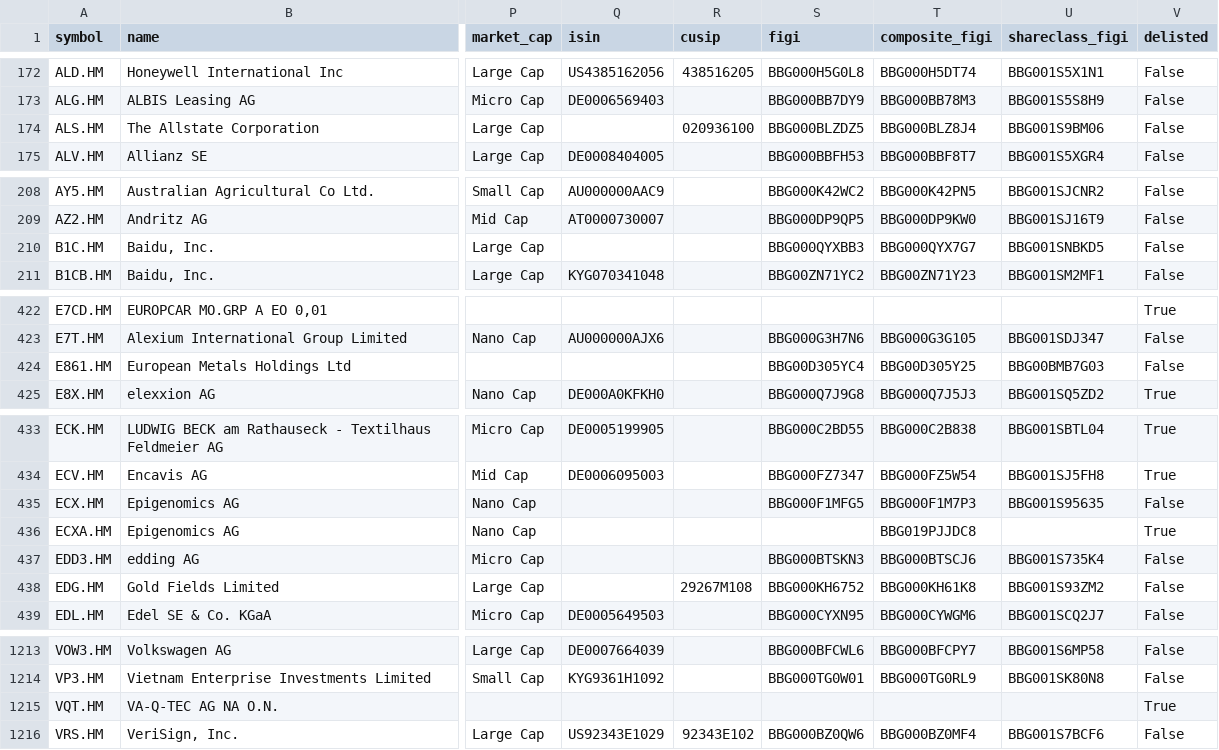
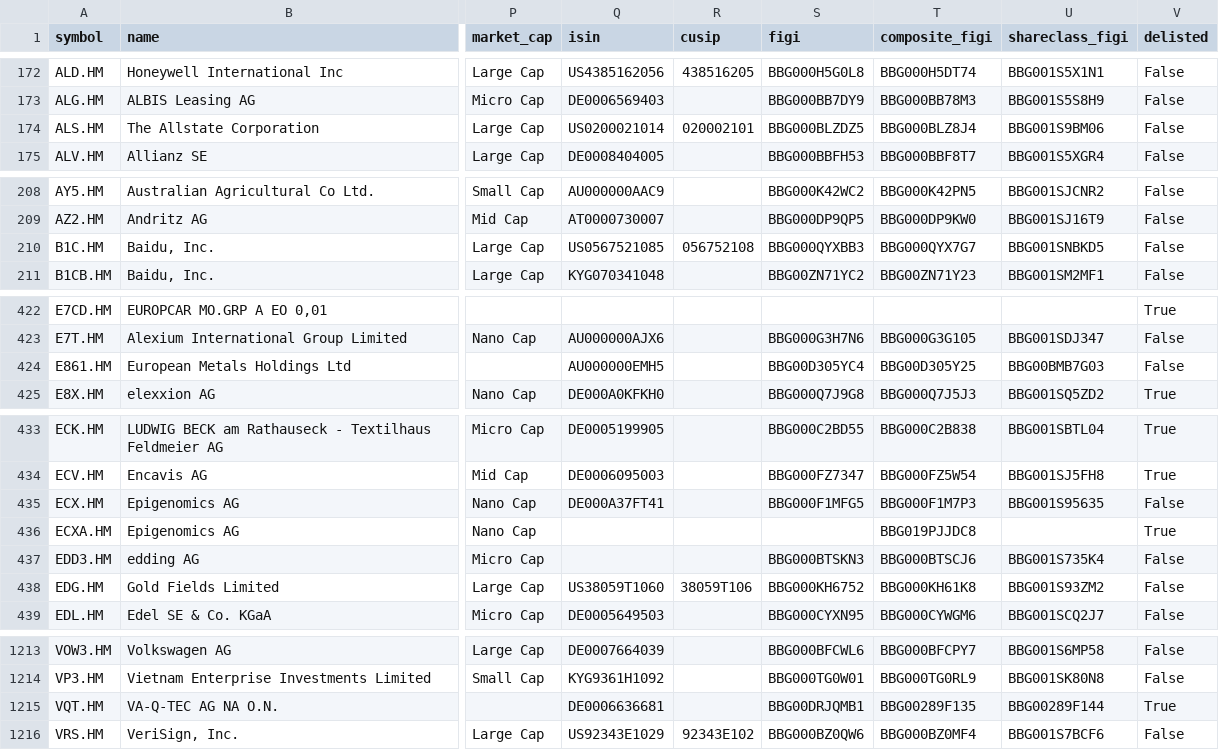
Before and after one commit to JerBouma/FinanceDatabase, a CSV file: database/equities/HAM.csv, drawn as a sheet; only a part is shown, gaps mark what is left out; the diff covers the shown part only; the diff names each change by its address in the sheet, - before the commit and + after, or states it on an @@ line.

Commit message:
Correct ISINs and FIGIs of German lines from OpenFIGI: a ticker is one security on every German exchange

```diff
--- a/database/equities/HAM.csv
+++ b/database/equities/HAM.csv
-Q174 (isin): (empty)
+Q174 (isin): US0200021014
-R174 (cusip): 020936100
+R174 (cusip): 020002101
-Q210 (isin): (empty)
+Q210 (isin): US0567521085
-R210 (cusip): (empty)
+R210 (cusip): 056752108
-Q424 (isin): (empty)
+Q424 (isin): AU000000EMH5
-Q435 (isin): (empty)
+Q435 (isin): DE000A37FT41
-Q438 (isin): (empty)
+Q438 (isin): US38059T1060
-R438 (cusip): 29267M108
+R438 (cusip): 38059T106
-Q1215 (isin): (empty)
+Q1215 (isin): DE0006636681
-S1215 (figi): (empty)
+S1215 (figi): BBG00DRJQMB1
-T1215 (composite_figi): (empty)
+T1215 (composite_figi): BBG00289F135
-U1215 (shareclass_figi): (empty)
+U1215 (shareclass_figi): BBG00289F144
```
Also changed, not shown: 29 edited cells elsewhere in this file, database/equities/HAN.csv, 5 other files.
